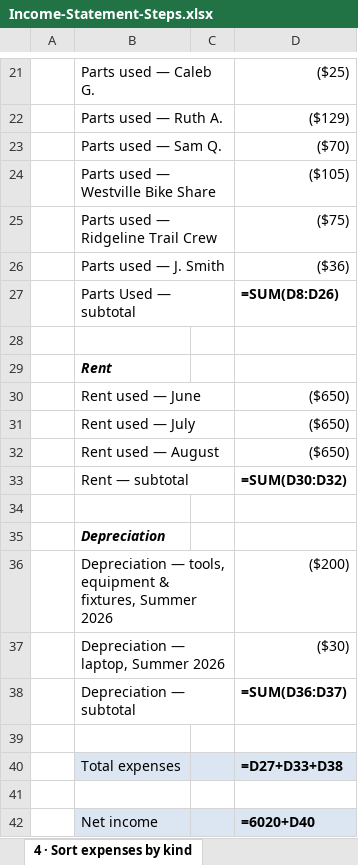
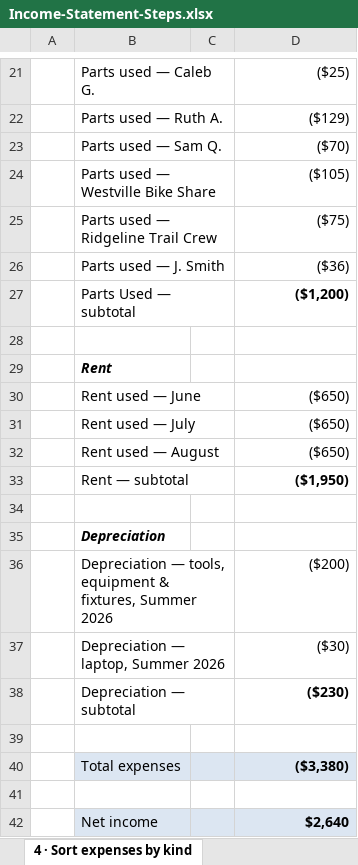
Before and after one commit to erikaen/Instructional_Redesign_v2, an Excel workbook: Income-Statement-Steps.xlsx, sheet 4 · Sort expenses by kind, drawn as a sheet; only a part is shown, gaps mark what is left out; values as stored, in another font and other column widths than the file's, no borders; formulas without a stored value are shown as written; the diff names each change by its address in the sheet, - before the commit and + after, or states it on an @@ line.

```diff
--- a/Income-Statement-Steps.xlsx (sheet 4 · Sort expenses by kind)
+++ b/Income-Statement-Steps.xlsx (sheet 4 · Sort expenses by kind)
-D27: =SUM(D8:D26)
+D27: ($1,200)
-D33: =SUM(D30:D32)
+D33: ($1,950)
-D38: =SUM(D36:D37)
+D38: ($230)
-D40: =D27+D33+D38
+D40: ($3,380)
-D42: =6020+D40
+D42: $2,640
```
Also changed, not shown: sheet 5 · Format statement, sheet 2 · Sort — Revenue & Expenses, Cash-Flow-Steps.xlsx, Members-Capital-Steps.xlsx, 30 other files.
